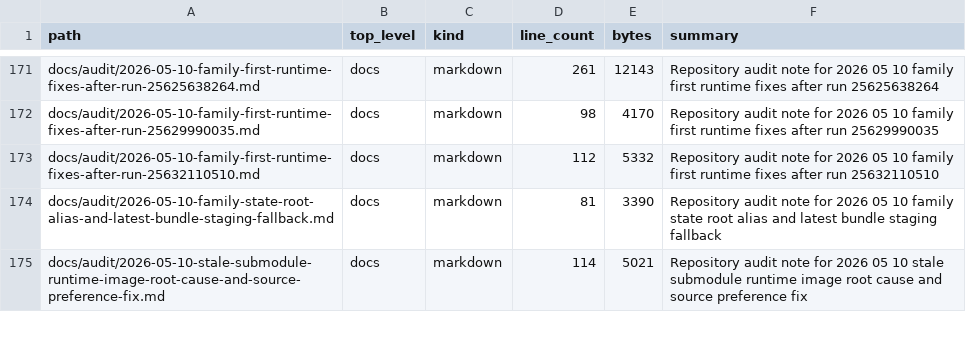
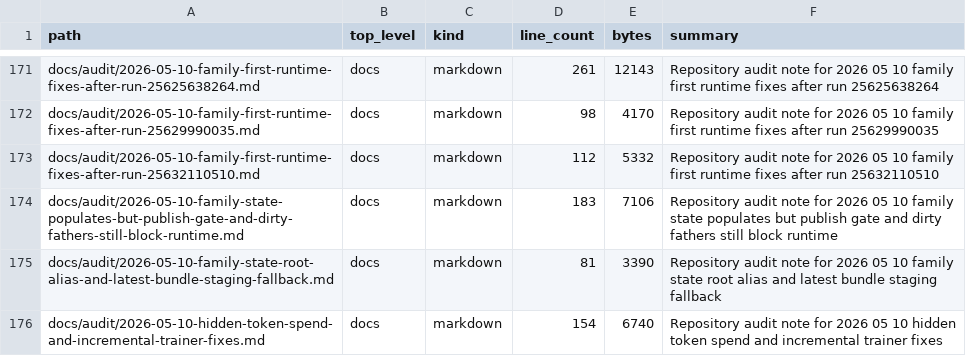
Before and after one commit to realagiorganization/dspy_rag_in_repo_docs_and_impl1, a CSV file: FILES.csv, drawn as a sheet; only a part is shown, gaps mark what is left out; the shorter side is filled out with more unchanged rows; the diff covers the shown part only; the diff names each change by its address in the sheet, - before the commit and + after, or states it on an @@ line.

```diff
--- a/FILES.csv
+++ b/FILES.csv
+row 174: docs/audit/2026-05-10-family-state-populates-but-publish-gate-and-dirty-fathers-still-block-runtime.md | docs | markdown | 183 | 7106 | Repository audit note for 2026 05 10 family state populates but publish gate and dirty fathers still block runtime
+row 176: docs/audit/2026-05-10-hidden-token-spend-and-incremental-trainer-fixes.md | docs | markdown | 154 | 6740 | Repository audit note for 2026 05 10 hidden token spend and incremental trainer fixes
```
Also changed, not shown: 1 added row and 24 edited cells elsewhere in this file, 14 other files.
